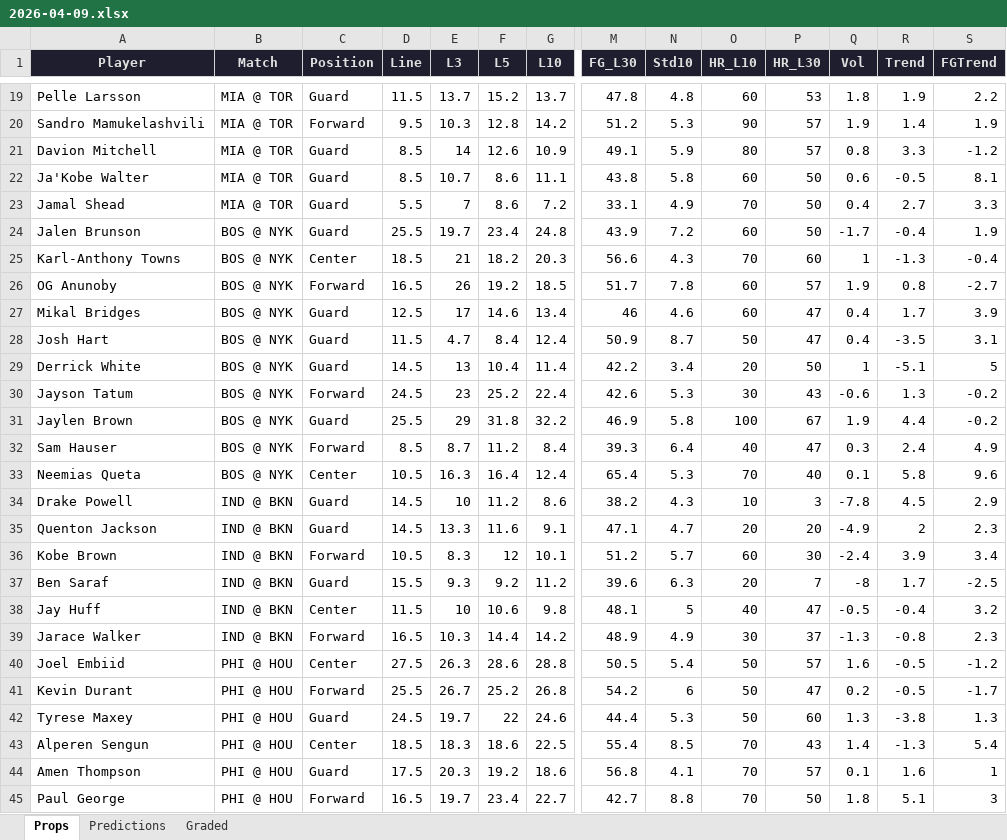
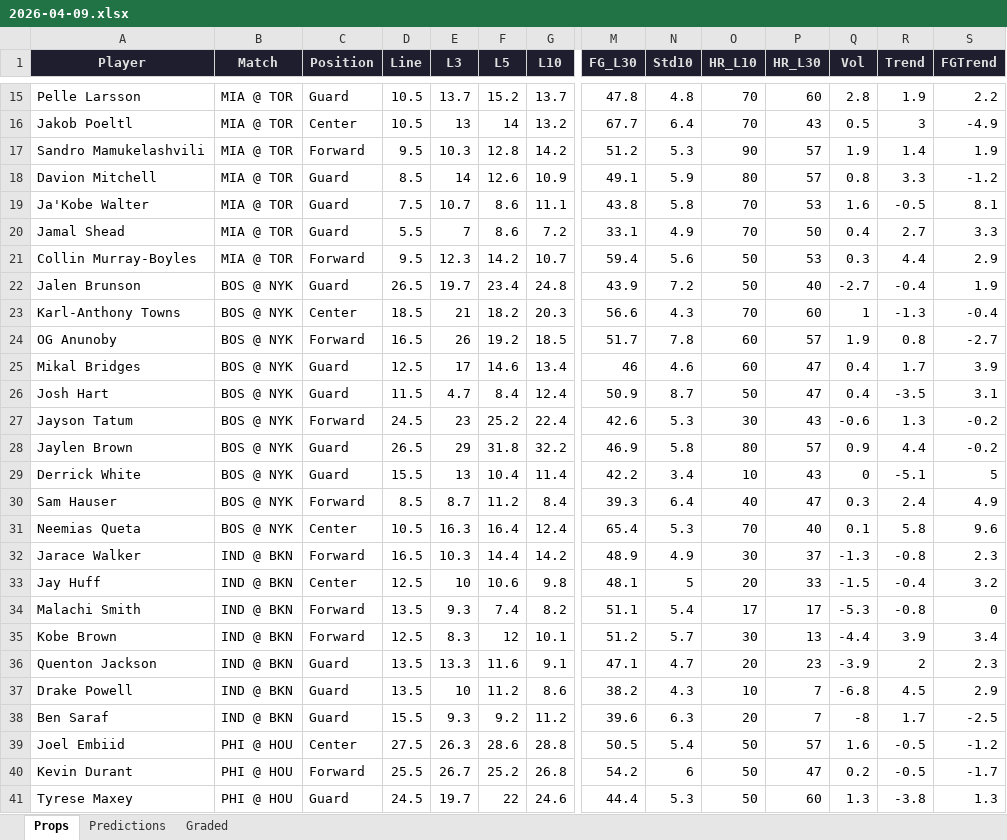
Before and after one commit to iamwerewolf1007/PropEdgeV11.0, an Excel workbook: daily/2026-04-09.xlsx, sheet Props, drawn as a sheet; only a part is shown, gaps mark what is left out; the shorter side is filled out with more unchanged rows; values as stored, in another font and other column widths than the file's, no borders; removed rows and columns are numbered as before the commit, all else as after; rows hold the shown columns only; the diff covers the shown part only; the diff names each change by its address in the sheet, - before the commit and + after, or states it on an @@ line.

```diff
--- a/daily/2026-04-09.xlsx (sheet Props)
+++ b/daily/2026-04-09.xlsx (sheet Props)
-D15 (Line): 11.5
+D15 (Line): 10.5
-O15 (HR_L10): 60
+O15 (HR_L10): 70
-P15 (HR_L30): 53
+P15 (HR_L30): 60
-Q15 (Vol): 1.8
+Q15 (Vol): 2.8
+row 16: Jakob Poeltl | MIA @ TOR | Center | 10.5 | 13 | 14 | 13.2 | 67.7 | 6.4 | 70 | 43 | 0.5 | 3 | -4.9
-D19 (Line): 8.5
+D19 (Line): 7.5
-O19 (HR_L10): 60
+O19 (HR_L10): 70
-P19 (HR_L30): 50
+P19 (HR_L30): 53
-Q19 (Vol): 0.6
+Q19 (Vol): 1.6
+row 21: Collin Murray-Boyles | MIA @ TOR | Forward | 9.5 | 12.3 | 14.2 | 10.7 | 59.4 | 5.6 | 50 | 53 | 0.3 | 4.4 | 2.9
-D22 (Line): 25.5
+D22 (Line): 26.5
-O22 (HR_L10): 60
+O22 (HR_L10): 50
-P22 (HR_L30): 50
+P22 (HR_L30): 40
-Q22 (Vol): -1.7
+Q22 (Vol): -2.7
-row 29: Derrick White | BOS @ NYK | Guard | 14.5 | 13 | 10.4 | 11.4 | 42.2 | 3.4 | 20 | 50 | 1 | -5.1 | 5
-D28 (Line): 25.5
+D28 (Line): 26.5
-O28 (HR_L10): 100
+O28 (HR_L10): 80
-P28 (HR_L30): 67
+P28 (HR_L30): 57
-Q28 (Vol): 1.9
+Q28 (Vol): 0.9
+row 29: Derrick White | BOS @ NYK | Guard | 15.5 | 13 | 10.4 | 11.4 | 42.2 | 3.4 | 10 | 43 | 0 | -5.1 | 5
-row 34: Drake Powell | IND @ BKN | Guard | 14.5 | 10 | 11.2 | 8.6 | 38.2 | 4.3 | 10 | 3 | -7.8 | 4.5 | 2.9
@@ row 39 moved to row 32: Jarace Walker @@
+row 33: Jay Huff | IND @ BKN | Center | 12.5 | 10 | 10.6 | 9.8 | 48.1 | 5 | 20 | 33 | -1.5 | -0.4 | 3.2
+row 34: Malachi Smith | IND @ BKN | Forward | 13.5 | 9.3 | 7.4 | 8.2 | 51.1 | 5.4 | 17 | 17 | -5.3 | -0.8 | 0
+row 35: Kobe Brown | IND @ BKN | Forward | 12.5 | 8.3 | 12 | 10.1 | 51.2 | 5.7 | 30 | 13 | -4.4 | 3.9 | 3.4
-D36 (Line): 14.5
+D36 (Line): 13.5
-P36 (HR_L30): 20
+P36 (HR_L30): 23
-Q36 (Vol): -4.9
+Q36 (Vol): -3.9
-row 36: Kobe Brown | IND @ BKN | Forward | 10.5 | 8.3 | 12 | 10.1 | 51.2 | 5.7 | 60 | 30 | -2.4 | 3.9 | 3.4
+row 37: Drake Powell | IND @ BKN | Guard | 13.5 | 10 | 11.2 | 8.6 | 38.2 | 4.3 | 10 | 7 | -6.8 | 4.5 | 2.9
-row 38: Jay Huff | IND @ BKN | Center | 11.5 | 10 | 10.6 | 9.8 | 48.1 | 5 | 40 | 47 | -0.5 | -0.4 | 3.2
```
Also changed, not shown: 3 added rows, 7 removed rows, 1 moved row and 41 edited cells elsewhere in this sheet, sheet Predictions, sheet Graded, 2 other files.
